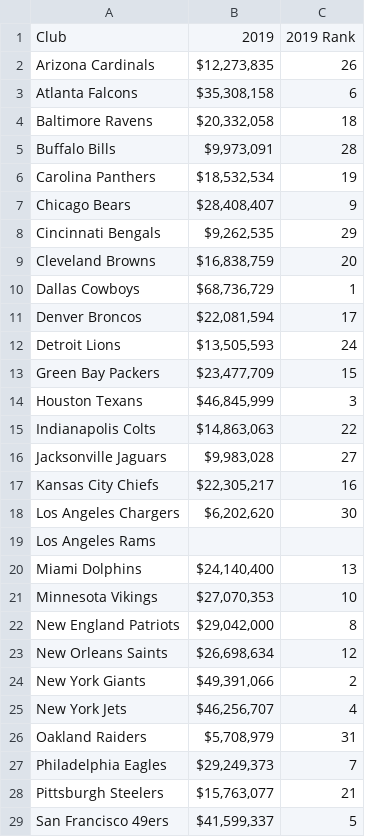
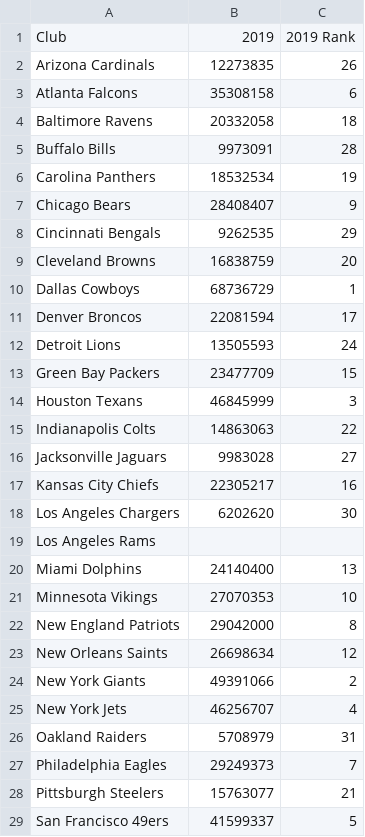
Before and after one commit to akspel/League_Revenue, a CSV file: Resources/Revenue_2019.csv, drawn as a sheet; only a part is shown; the diff covers the shown part only.

```diff
--- a/Resources/Revenue_2019.csv
+++ b/Resources/Revenue_2019.csv
@@ -1,29 +1,29 @@
 Club,2019,2019 Rank
-Arizona Cardinals,"$12,273,835 ",26
-Atlanta Falcons,"$35,308,158 ",6
-Baltimore Ravens,"$20,332,058 ",18
-Buffalo Bills,"$9,973,091 ",28
-Carolina Panthers,"$18,532,534 ",19
-Chicago Bears,"$28,408,407 ",9
-Cincinnati Bengals,"$9,262,535 ",29
-Cleveland Browns,"$16,838,759 ",20
-Dallas Cowboys,"$68,736,729 ",1
-Denver Broncos,"$22,081,594 ",17
-Detroit Lions,"$13,505,593 ",24
-Green Bay Packers,"$23,477,709 ",15
-Houston Texans,"$46,845,999 ",3
-Indianapolis Colts,"$14,863,063 ",22
-Jacksonville Jaguars,"$9,983,028 ",27
-Kansas City Chiefs,"$22,305,217 ",16
-Los Angeles Chargers,"$6,202,620 ",30
+Arizona Cardinals,12273835,26
+Atlanta Falcons,35308158,6
+Baltimore Ravens,20332058,18
+Buffalo Bills,9973091,28
+Carolina Panthers,18532534,19
+Chicago Bears,28408407,9
+Cincinnati Bengals,9262535,29
+Cleveland Browns,16838759,20
+Dallas Cowboys,68736729,1
+Denver Broncos,22081594,17
+Detroit Lions,13505593,24
+Green Bay Packers,23477709,15
+Houston Texans,46845999,3
+Indianapolis Colts,14863063,22
+Jacksonville Jaguars,9983028,27
+Kansas City Chiefs,22305217,16
+Los Angeles Chargers,6202620,30
 Los Angeles Rams,,
-Miami Dolphins,"$24,140,400 ",13
-Minnesota Vikings,"$27,070,353 ",10
-New England Patriots,"$29,042,000 ",8
-New Orleans Saints,"$26,698,634 ",12
-New York Giants,"$49,391,066 ",2
-New York Jets,"$46,256,707 ",4
-Oakland Raiders,"$5,708,979 ",31
-Philadelphia Eagles,"$29,249,373 ",7
-Pittsburgh Steelers,"$15,763,077 ",21
-San Francisco 49ers,"$41,599,337 ",5
+Miami Dolphins,24140400,13
+Minnesota Vikings,27070353,10
+New England Patriots,29042000,8
+New Orleans Saints,26698634,12
+New York Giants,49391066,2
+New York Jets,46256707,4
+Oakland Raiders,5708979,31
+Philadelphia Eagles,29249373,7
+Pittsburgh Steelers,15763077,21
+San Francisco 49ers,41599337,5
```
Also changed, not shown: 4 edited cells elsewhere in this file, 1 other file.
